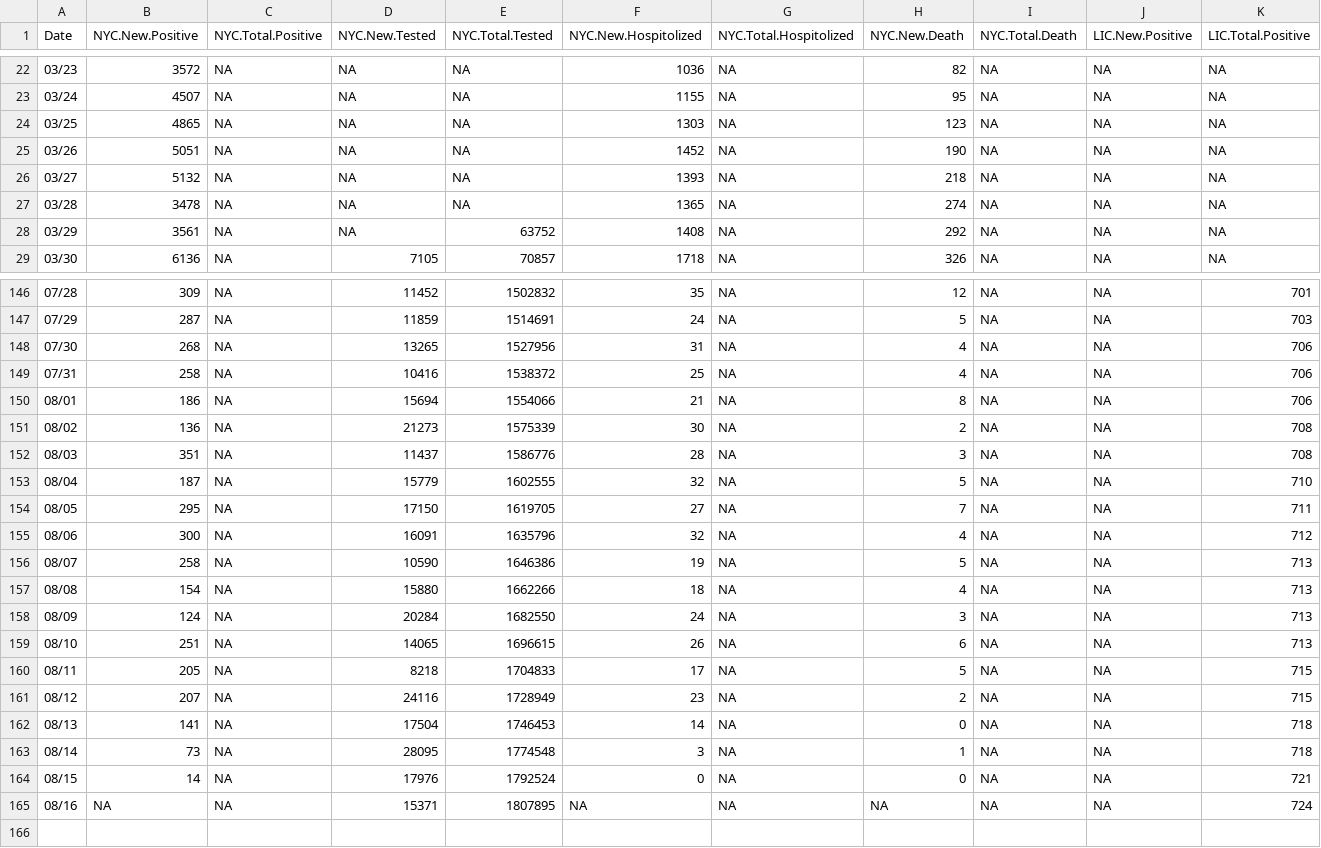
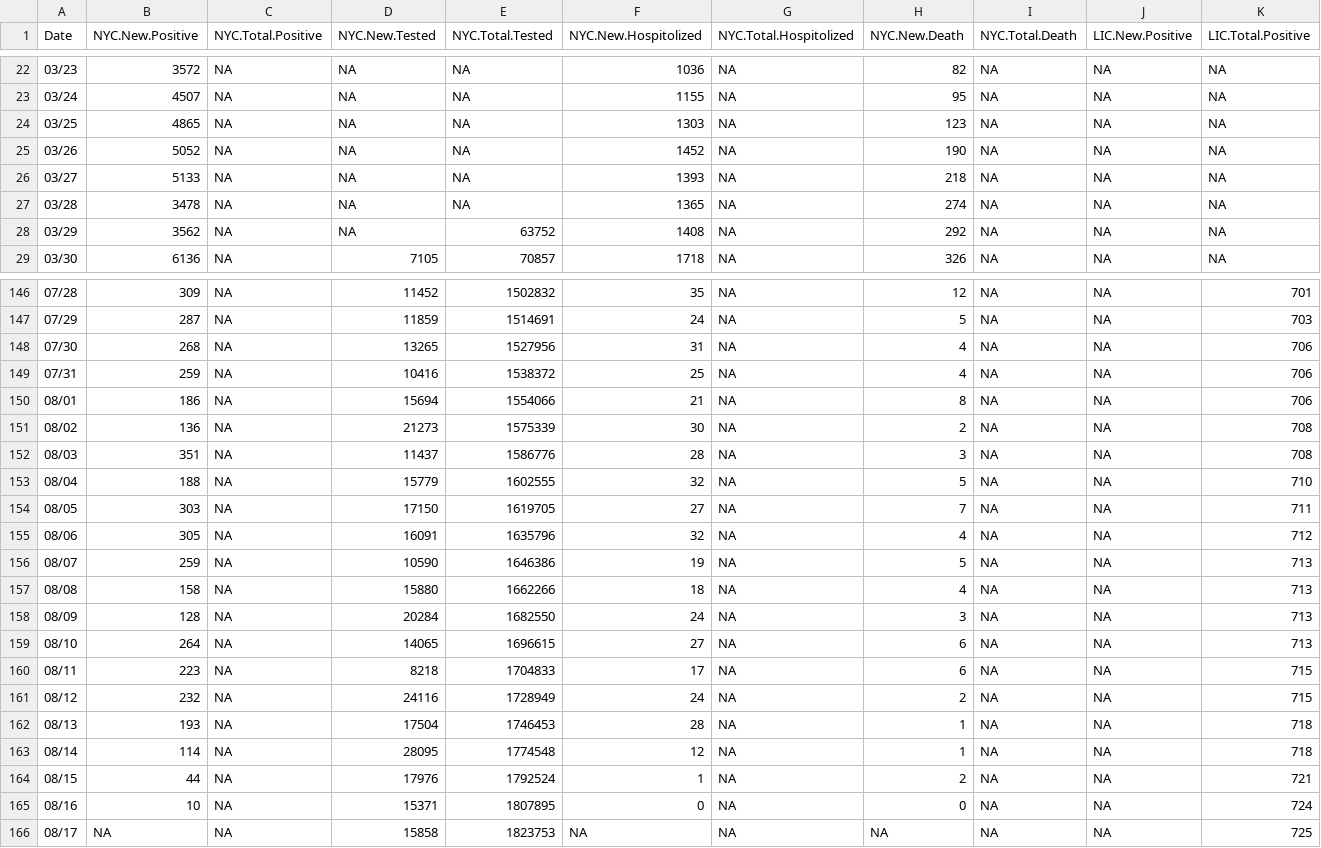
Before and after one commit to haidexs/COVID-19-NYS, a CSV file: NYC_dataset.csv, drawn as a sheet; only a part is shown, gaps mark what is left out; rows hold the shown columns only; the diff covers the shown part only; the diff names each change by its address in the sheet, - before the commit and + after, or states it on an @@ line.

```diff
--- a/NYC_dataset.csv
+++ b/NYC_dataset.csv
-B25 (NYC.New.Positive): 5051
+B25 (NYC.New.Positive): 5052
-B26 (NYC.New.Positive): 5132
+B26 (NYC.New.Positive): 5133
-B28 (NYC.New.Positive): 3561
+B28 (NYC.New.Positive): 3562
-B149 (NYC.New.Positive): 258
+B149 (NYC.New.Positive): 259
-B153 (NYC.New.Positive): 187
+B153 (NYC.New.Positive): 188
-B154 (NYC.New.Positive): 295
+B154 (NYC.New.Positive): 303
-B155 (NYC.New.Positive): 300
+B155 (NYC.New.Positive): 305
-B156 (NYC.New.Positive): 258
+B156 (NYC.New.Positive): 259
-B157 (NYC.New.Positive): 154
+B157 (NYC.New.Positive): 158
-B158 (NYC.New.Positive): 124
+B158 (NYC.New.Positive): 128
-B159 (NYC.New.Positive): 251
+B159 (NYC.New.Positive): 264
-F159 (NYC.New.Hospitolized): 26
+F159 (NYC.New.Hospitolized): 27
-B160 (NYC.New.Positive): 205
+B160 (NYC.New.Positive): 223
-H160 (NYC.New.Death): 5
+H160 (NYC.New.Death): 6
-B161 (NYC.New.Positive): 207
+B161 (NYC.New.Positive): 232
-F161 (NYC.New.Hospitolized): 23
+F161 (NYC.New.Hospitolized): 24
-B162 (NYC.New.Positive): 141
+B162 (NYC.New.Positive): 193
-F162 (NYC.New.Hospitolized): 14
+F162 (NYC.New.Hospitolized): 28
-H162 (NYC.New.Death): 0
+H162 (NYC.New.Death): 1
-B163 (NYC.New.Positive): 73
+B163 (NYC.New.Positive): 114
-F163 (NYC.New.Hospitolized): 3
+F163 (NYC.New.Hospitolized): 12
-B164 (NYC.New.Positive): 14
+B164 (NYC.New.Positive): 44
-F164 (NYC.New.Hospitolized): 0
+F164 (NYC.New.Hospitolized): 1
-H164 (NYC.New.Death): 0
+H164 (NYC.New.Death): 2
-B165 (NYC.New.Positive): NA
+B165 (NYC.New.Positive): 10
-F165 (NYC.New.Hospitolized): NA
+F165 (NYC.New.Hospitolized): 0
-H165 (NYC.New.Death): NA
+H165 (NYC.New.Death): 0
+row 166: 08/17 | NA | NA | 15858 | 1823753 | NA | NA | NA | NA | NA | 725
```
Also changed, not shown: 5 edited cells elsewhere in this file, NYS_dataset.csv, today.csv, 2 other files.
